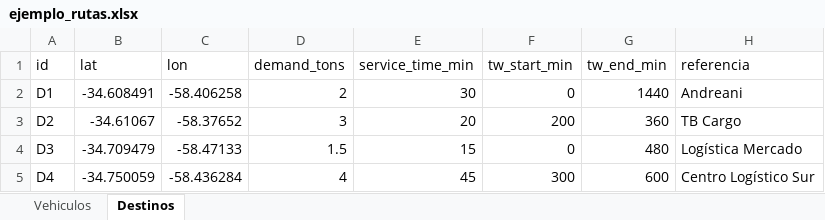
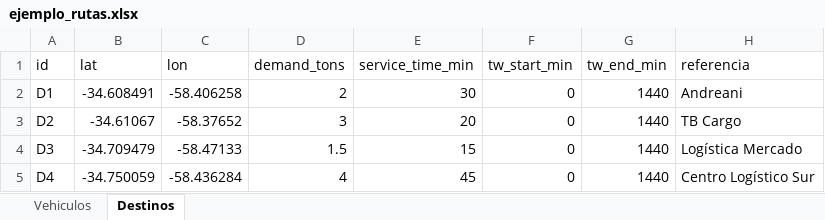
Before and after one commit to arielduarte78/Prime-Logistic-PROYECTO, an Excel workbook: prime-frontend/public/ejemplo_rutas.xlsx, sheet Destinos, drawn as a sheet; values as stored, in another font and other column widths than the file's, no borders; the diff names each change by its address in the sheet, - before the commit and + after, or states it on an @@ line.

```diff
--- a/prime-frontend/public/ejemplo_rutas.xlsx (sheet Destinos)
+++ b/prime-frontend/public/ejemplo_rutas.xlsx (sheet Destinos)
-F3 (tw_start_min): 200
+F3 (tw_start_min): 0
-G3 (tw_end_min): 360
+G3 (tw_end_min): 1440
-G4 (tw_end_min): 480
+G4 (tw_end_min): 1440
-F5 (tw_start_min): 300
+F5 (tw_start_min): 0
-G5 (tw_end_min): 600
+G5 (tw_end_min): 1440
```
Also changed, not shown: 13 other files.
